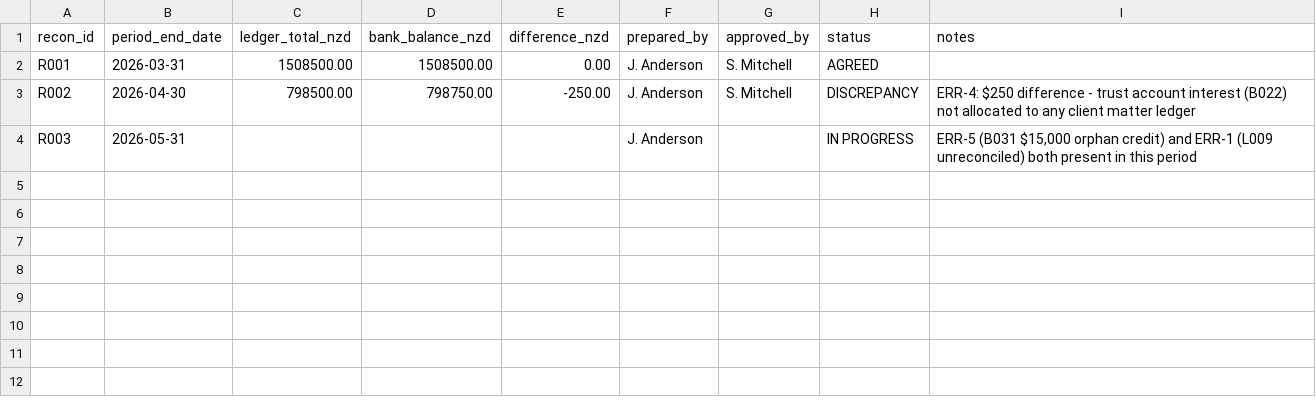
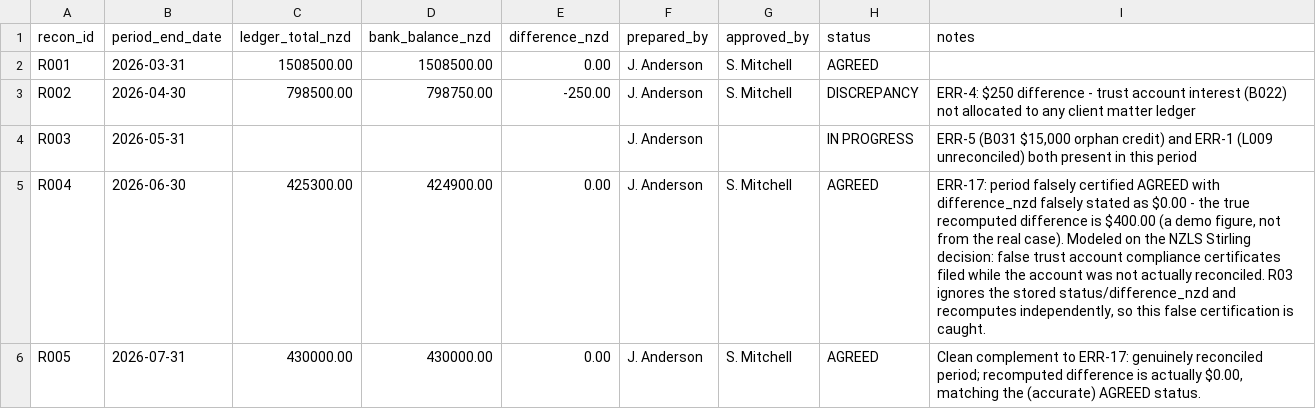
Before and after one commit to dangminhcuong07-cpu/trust-account-integrity-engine-core, a CSV file: trust_domain/synthetic/sample/reconciliation_summary.csv, drawn as a sheet; the diff names each change by its address in the sheet, - before the commit and + after, or states it on an @@ line.

```diff
--- a/trust_domain/synthetic/sample/reconciliation_summary.csv
+++ b/trust_domain/synthetic/sample/reconciliation_summary.csv
+row 5: R004 | 2026-06-30 | 425300.00 | 424900.00 | 0.00 | J. Anderson | S. Mitchell | AGREED | ERR-17: period falsely certified AGREED with difference_nzd falsely stated as $0.00 - the true recomputed difference is $400.00 (a demo figure, not from the real case). Modeled on the NZLS Stirling decision: false trust account compliance certificates filed while the account was not actually reconciled. R03 ignores the stored status/difference_nzd and recomputes independently, so this false certification is caught.
+row 6: R005 | 2026-07-31 | 430000.00 | 430000.00 | 0.00 | J. Anderson | S. Mitchell | AGREED | Clean complement to ERR-17: genuinely reconciled period; recomputed difference is actually $0.00, matching the (accurate) AGREED status.
```
Also changed, not shown: data/sample/client_ledger.csv, trust_domain/synthetic/sample/matter_register.csv, 11 other files.
